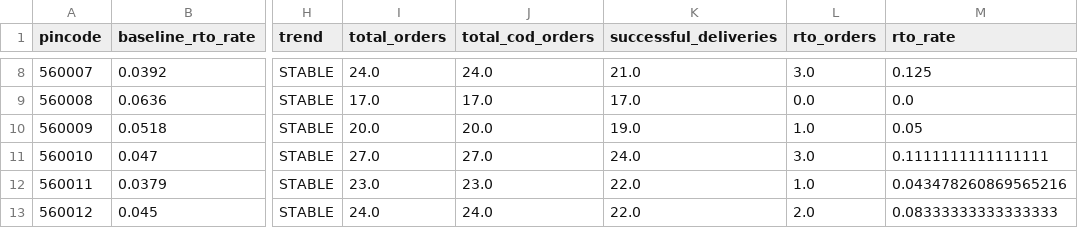
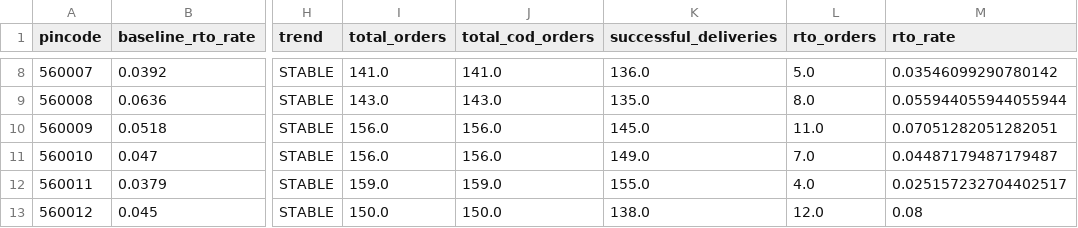
Before and after one commit to AdarshZapcom/COD-RTO-backend, a CSV file: data/generated/pincodes.csv, drawn as a sheet; only a part is shown, gaps mark what is left out; the diff covers the shown part only; the diff names each change by its address in the sheet, - before the commit and + after, or states it on an @@ line.

```diff
--- a/data/generated/pincodes.csv
+++ b/data/generated/pincodes.csv
-I8 (total_orders): 24.0
+I8 (total_orders): 141.0
-J8 (total_cod_orders): 24.0
+J8 (total_cod_orders): 141.0
-K8 (successful_deliveries): 21.0
+K8 (successful_deliveries): 136.0
-L8 (rto_orders): 3.0
+L8 (rto_orders): 5.0
-M8 (rto_rate): 0.125
+M8 (rto_rate): 0.03546099290780142
-I9 (total_orders): 17.0
+I9 (total_orders): 143.0
-J9 (total_cod_orders): 17.0
+J9 (total_cod_orders): 143.0
-K9 (successful_deliveries): 17.0
+K9 (successful_deliveries): 135.0
-L9 (rto_orders): 0.0
+L9 (rto_orders): 8.0
-M9 (rto_rate): 0.0
+M9 (rto_rate): 0.055944055944055944
-I10 (total_orders): 20.0
+I10 (total_orders): 156.0
-J10 (total_cod_orders): 20.0
+J10 (total_cod_orders): 156.0
-K10 (successful_deliveries): 19.0
+K10 (successful_deliveries): 145.0
-L10 (rto_orders): 1.0
+L10 (rto_orders): 11.0
-M10 (rto_rate): 0.05
+M10 (rto_rate): 0.07051282051282051
-I11 (total_orders): 27.0
+I11 (total_orders): 156.0
-J11 (total_cod_orders): 27.0
+J11 (total_cod_orders): 156.0
-K11 (successful_deliveries): 24.0
+K11 (successful_deliveries): 149.0
-L11 (rto_orders): 3.0
+L11 (rto_orders): 7.0
-M11 (rto_rate): 0.1111111111111111
+M11 (rto_rate): 0.04487179487179487
-I12 (total_orders): 23.0
+I12 (total_orders): 159.0
-J12 (total_cod_orders): 23.0
+J12 (total_cod_orders): 159.0
-K12 (successful_deliveries): 22.0
+K12 (successful_deliveries): 155.0
-L12 (rto_orders): 1.0
+L12 (rto_orders): 4.0
-M12 (rto_rate): 0.043478260869565216
+M12 (rto_rate): 0.025157232704402517
-I13 (total_orders): 24.0
+I13 (total_orders): 150.0
-J13 (total_cod_orders): 24.0
+J13 (total_cod_orders): 150.0
-K13 (successful_deliveries): 22.0
+K13 (successful_deliveries): 138.0
-L13 (rto_orders): 2.0
+L13 (rto_orders): 12.0
-M13 (rto_rate): 0.08333333333333333
+M13 (rto_rate): 0.08
```
Also changed, not shown: 70 edited cells elsewhere in this file, data/generated/courier_pincode.csv, data/generated/couriers.csv, 5 other files.
